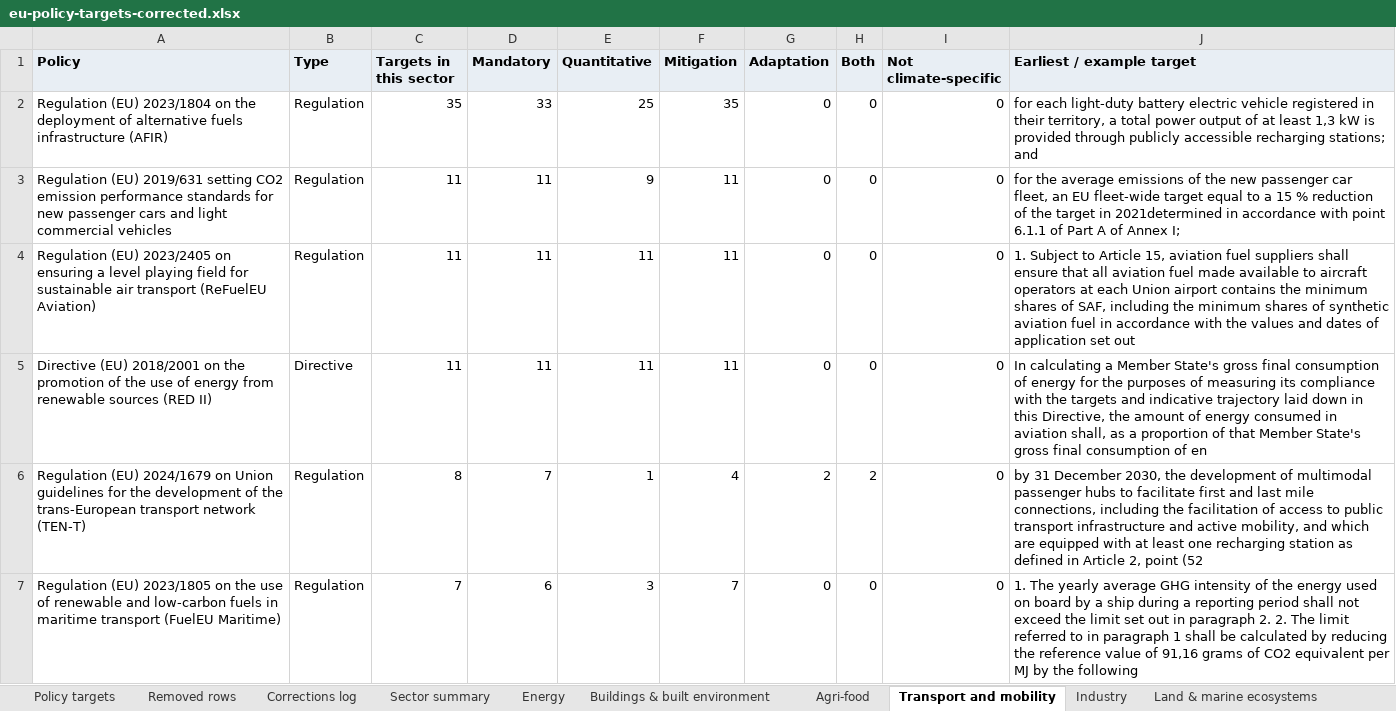
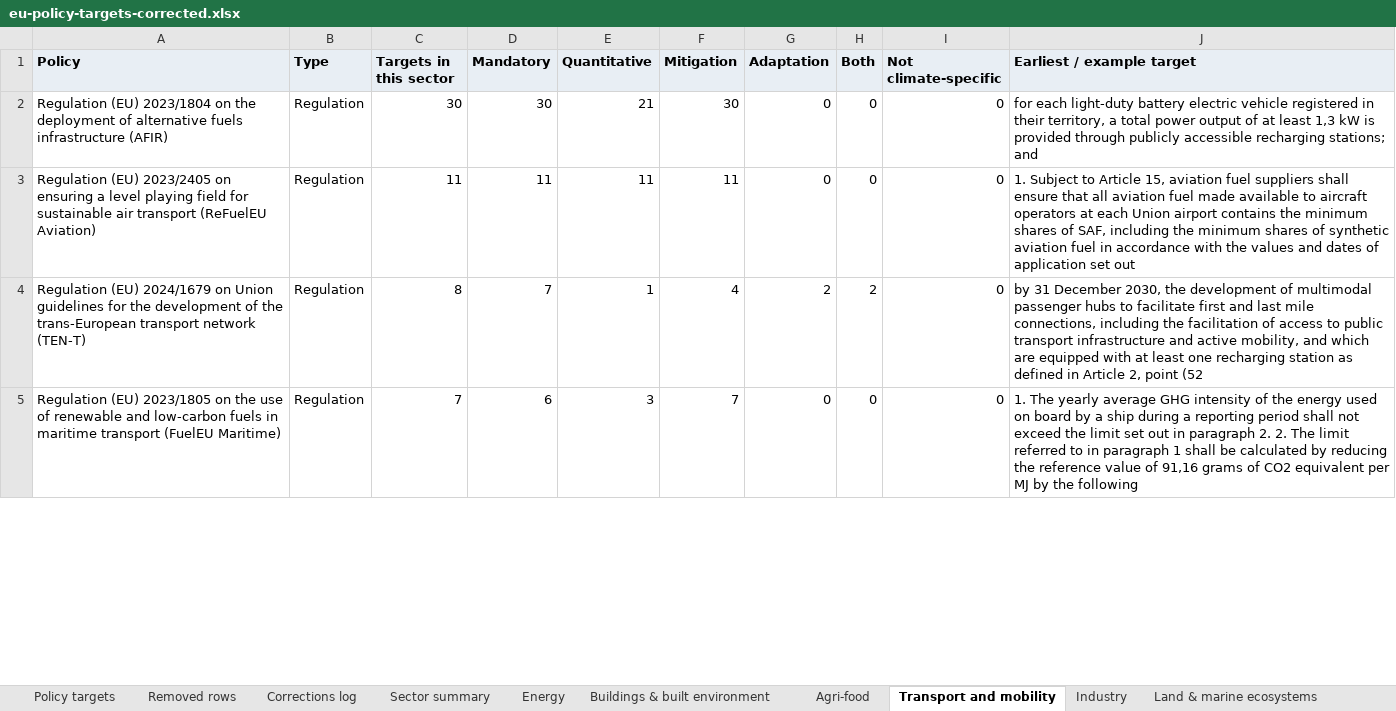
Before and after one commit to EUClimateAdvisoryBoard/ESABCCMethodHub, an Excel workbook: public/data/eu-policy-targets-corrected.xlsx, sheet Transport and mobility, drawn as a sheet; only a part is shown; values as stored, in another font and other column widths than the file's, no borders; removed rows and columns are numbered as before the commit, all else as after; the diff covers the shown part only; the diff names each change by its address in the sheet, - before the commit and + after, or states it on an @@ line.

```diff
--- a/public/data/eu-policy-targets-corrected.xlsx (sheet Transport and mobility)
+++ b/public/data/eu-policy-targets-corrected.xlsx (sheet Transport and mobility)
-C2 (Targets in this sector): 35
+C2 (Targets in this sector): 30
-D2 (Mandatory): 33
+D2 (Mandatory): 30
-E2 (Quantitative): 25
+E2 (Quantitative): 21
-F2 (Mitigation): 35
+F2 (Mitigation): 30
-row 3: Regulation (EU) 2019/631 setting CO2 emission performance standards for new passenger cars and light commercial vehicles | Regulation | 11 | 11 | 9 | 11 | 0 | 0 | 0 | for the average emissions of the new passenger car fleet, an EU fleet-wide target equal to a 15 % reduction of the target in 2021determined in accordance with point 6.1.1 of Part A of Annex I;
-row 5: Directive (EU) 2018/2001 on the promotion of the use of energy from renewable sources (RED II) | Directive | 11 | 11 | 11 | 11 | 0 | 0 | 0 | In calculating a Member State's gross final consumption of energy for the purposes of measuring its compliance with the targets and indicative trajectory laid down in this Directive, the amount of energy consumed in aviation shall, as a proportion of that Member State's gross final consumption of en
```
Also changed, not shown: 3 added rows, 2 removed rows and 5 edited cells elsewhere in this sheet, sheet Policy targets, sheet Removed rows, sheet Energy, sheet Sector summary, sheet Buildings & built environment, sheet Industry, 6 more sheets, 1 other file.
